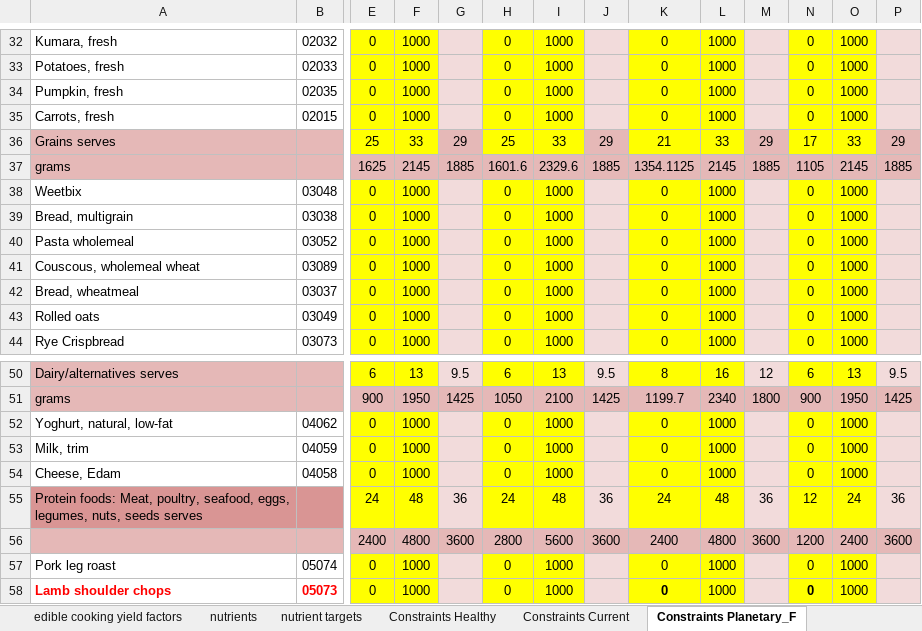
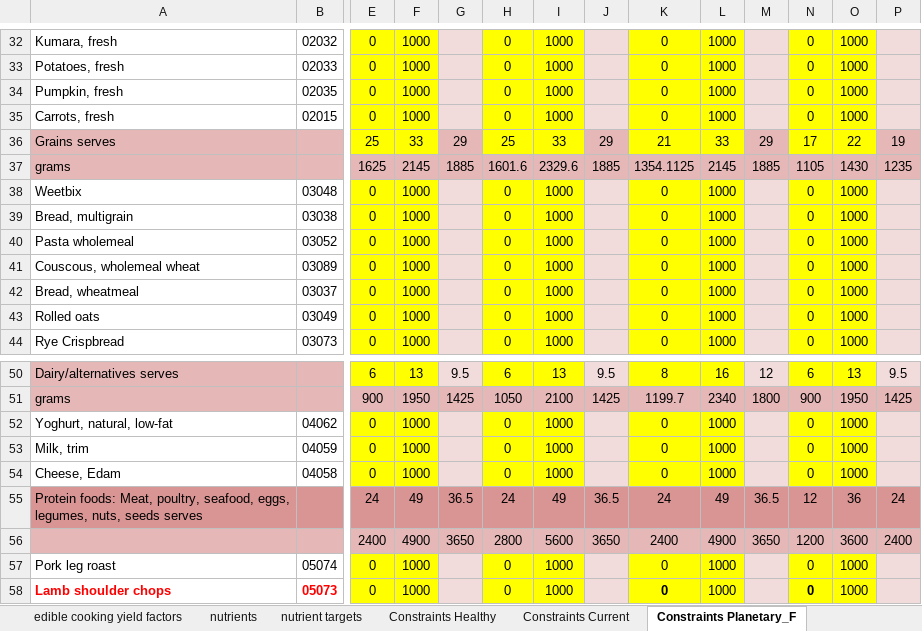
Before and after one commit to UoA-eResearch/dietcost, an Excel workbook: dataset.xlsx, sheet Constraints Planetary_F, drawn as a sheet; only a part is shown, gaps mark what is left out; values as stored, in another font and other column widths than the file's, no borders; removed rows and columns are numbered as before the commit, all else as after; rows hold the shown columns only; the diff names each change by its address in the sheet, - before the commit and + after, or states it on an @@ line.

Commit message:
update dataset

```diff
--- a/dataset.xlsx (sheet Constraints Planetary_F)
+++ b/dataset.xlsx (sheet Constraints Planetary_F)
-O36: 33
+O36: 22
-P36: 29
+P36: 19
-O37: 2145
+O37: 1430
-P37: 1885
+P37: 1235
-E55:F55 fill: #FFFF00
+E55:F55 fill: #D99594
-F55: 48
+F55: 49
-G55: 36
+G55: 36.5
-G55 fill: #F2DBDB
+G55 fill: #D99594
-H55:I55 fill: #FFFF00
+H55:I55 fill: #D99594
-I55: 48
+I55: 49
-J55: 36
+J55: 36.5
-J55 fill: #F2DBDB
+J55 fill: #D99594
-K55:L55 fill: #FFFF00
+K55:L55 fill: #D99594
-L55: 48
+L55: 49
-M55: 36
+M55: 36.5
-M55 fill: #F2DBDB
+M55 fill: #D99594
-N55:O55 fill: #FFFF00
+N55:O55 fill: #D99594
-O55: 24
+O55: 36
-P55: 36
+P55: 24
-P55 fill: #F2DBDB
+P55 fill: #D99594
-row 56:  |  | 2400 | 4800 | 3600 | 2800 | 5600 | 3600 | 2400 | 4800 | 3600 | 1200 | 2400 | 3600
+row 56:  |  | 2400 | 4900 | 3650 | 2800 | 5600 | 3650 | 2400 | 4900 | 3650 | 1200 | 3600 | 2400
```
Also changed, not shown: sheet Constraints Planetary_V.
